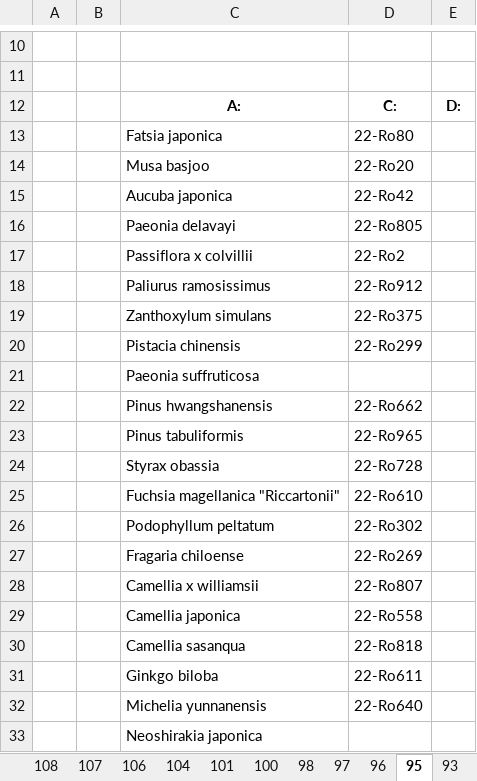
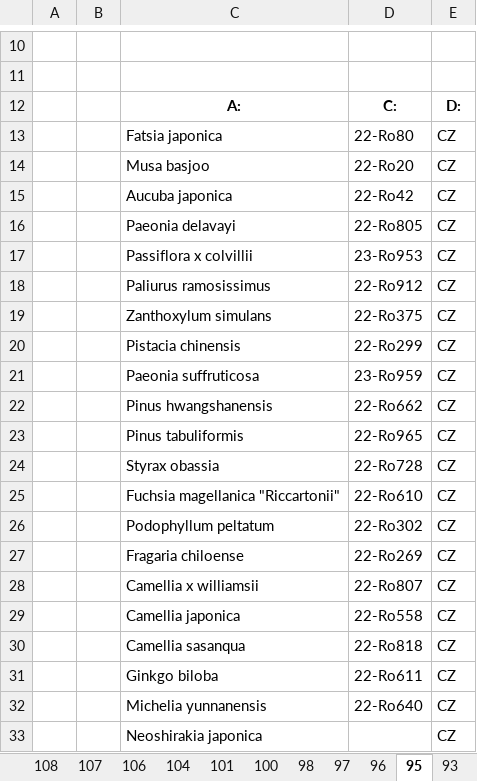
Before and after one commit to shaneomac1337/rostlinolekarske_pasy, an Excel workbook: 12052023.xlsx, sheet 95, drawn as a sheet; only a part is shown, gaps mark what is left out; values as stored, in another font and other column widths than the file's, no borders; removed rows and columns are numbered as before the commit, all else as after; the diff names each change by its address in the sheet, - before the commit and + after, or states it on an @@ line.

```diff
--- a/12052023.xlsx (sheet 95)
+++ b/12052023.xlsx (sheet 95)
-E13:E16: (empty)
+E13:E16: CZ
-row 17:  |  | Passiflora x colvillii | 22-Ro2
+row 17:  |  | Passiflora x colvillii | 23-Ro953 | CZ
-E18:E20: (empty)
+E18:E20: CZ
-row 21:  |  | Paeonia suffruticosa
+row 21:  |  | Paeonia suffruticosa | 23-Ro959 | CZ
-E22:E33: (empty)
+E22:E33: CZ
```
Also changed, not shown: sheet 50, sheet 76, sheet 74, sheet 89, sheet 85, sheet 80, 43 more sheets, 1 other file.
